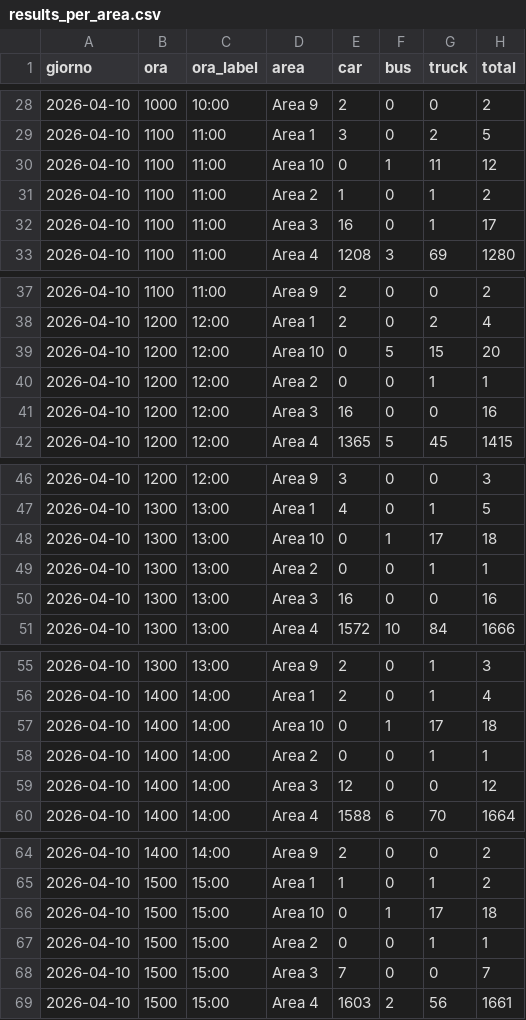
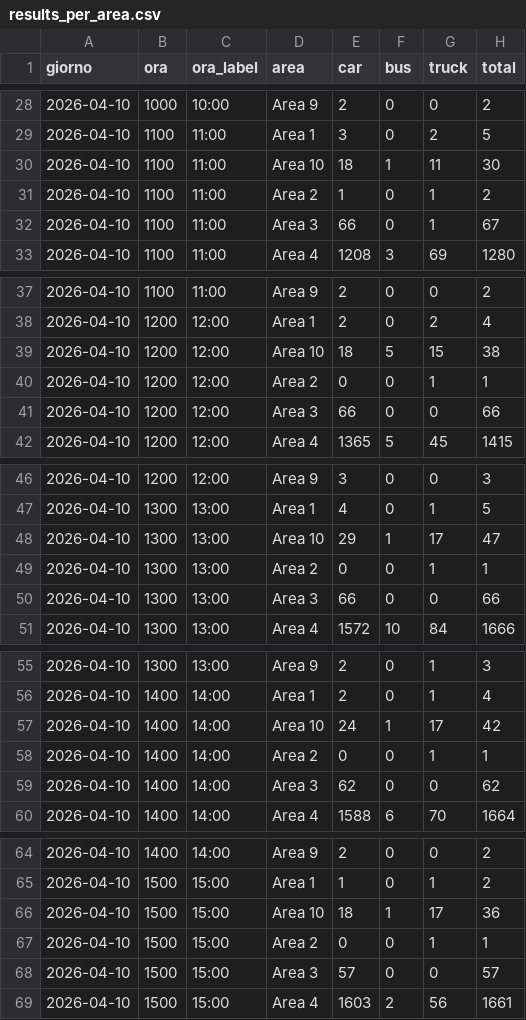
Before and after one commit to GlidLov/parking-gigli, a CSV file: data/results_per_area.csv, drawn as a sheet; only a part is shown, gaps mark what is left out; the diff covers the shown part only.

```diff
--- a/data/results_per_area.csv
+++ b/data/results_per_area.csv
@@ -29,5 +29,5 @@ giorno,ora,ora_label,area,car,bus,truck,total
 2026-04-10,1100,11:00,Area 1,3,0,2,5
-2026-04-10,1100,11:00,Area 10,0,1,11,12
+2026-04-10,1100,11:00,Area 10,18,1,11,30
 2026-04-10,1100,11:00,Area 2,1,0,1,2
-2026-04-10,1100,11:00,Area 3,16,0,1,17
+2026-04-10,1100,11:00,Area 3,66,0,1,67
 2026-04-10,1100,11:00,Area 4,1208,3,69,1280
@@ -38,5 +38,5 @@ giorno,ora,ora_label,area,car,bus,truck,total
 2026-04-10,1200,12:00,Area 1,2,0,2,4
-2026-04-10,1200,12:00,Area 10,0,5,15,20
+2026-04-10,1200,12:00,Area 10,18,5,15,38
 2026-04-10,1200,12:00,Area 2,0,0,1,1
-2026-04-10,1200,12:00,Area 3,16,0,0,16
+2026-04-10,1200,12:00,Area 3,66,0,0,66
 2026-04-10,1200,12:00,Area 4,1365,5,45,1415
@@ -47,5 +47,5 @@ giorno,ora,ora_label,area,car,bus,truck,total
 2026-04-10,1300,13:00,Area 1,4,0,1,5
-2026-04-10,1300,13:00,Area 10,0,1,17,18
+2026-04-10,1300,13:00,Area 10,29,1,17,47
 2026-04-10,1300,13:00,Area 2,0,0,1,1
-2026-04-10,1300,13:00,Area 3,16,0,0,16
+2026-04-10,1300,13:00,Area 3,66,0,0,66
 2026-04-10,1300,13:00,Area 4,1572,10,84,1666
@@ -56,5 +56,5 @@ giorno,ora,ora_label,area,car,bus,truck,total
 2026-04-10,1400,14:00,Area 1,2,0,1,4
-2026-04-10,1400,14:00,Area 10,0,1,17,18
+2026-04-10,1400,14:00,Area 10,24,1,17,42
 2026-04-10,1400,14:00,Area 2,0,0,1,1
-2026-04-10,1400,14:00,Area 3,12,0,0,12
+2026-04-10,1400,14:00,Area 3,62,0,0,62
 2026-04-10,1400,14:00,Area 4,1588,6,70,1664
@@ -65,5 +65,5 @@ giorno,ora,ora_label,area,car,bus,truck,total
 2026-04-10,1500,15:00,Area 1,1,0,1,2
-2026-04-10,1500,15:00,Area 10,0,1,17,18
+2026-04-10,1500,15:00,Area 10,18,1,17,36
 2026-04-10,1500,15:00,Area 2,0,0,1,1
-2026-04-10,1500,15:00,Area 3,7,0,0,7
+2026-04-10,1500,15:00,Area 3,57,0,0,57
 2026-04-10,1500,15:00,Area 4,1603,2,56,1661
```
Also changed, not shown: 54 edited cells elsewhere in this file, data/results.csv.
